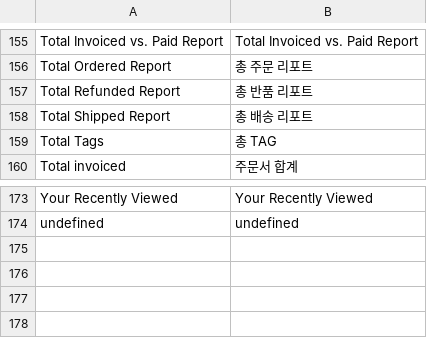
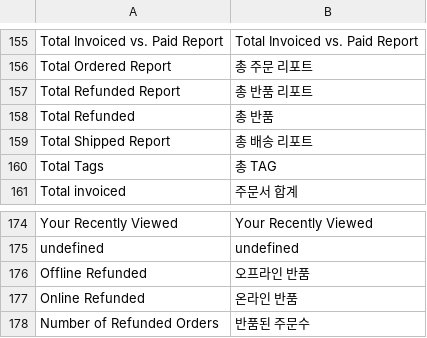
Before and after one commit to playStart/magento_ko_KR, a CSV file: app/locale/ko_KR/Mage_Reports.csv, drawn as a sheet; only a part is shown, gaps mark what is left out.

```diff
--- a/app/locale/ko_KR/Mage_Reports.csv
+++ b/app/locale/ko_KR/Mage_Reports.csv
@@ -157,2 +157,3 @@
 "Total Refunded Report","총 반품 리포트"
+"Total Refunded","총 반품"
 "Total Shipped Report","총 배송 리포트"
@@ -174 +175,4 @@
 "undefined","undefined"
+"Offline Refunded","오프라인 반품"
+"Online Refunded","온라인 반품"
+"Number of Refunded Orders","반품된 주문수"
```
Also changed, not shown: app/locale/ko_KR/Mage_Adminhtml.csv, app/locale/ko_KR/Mage_Catalog.csv, 7 other files.
